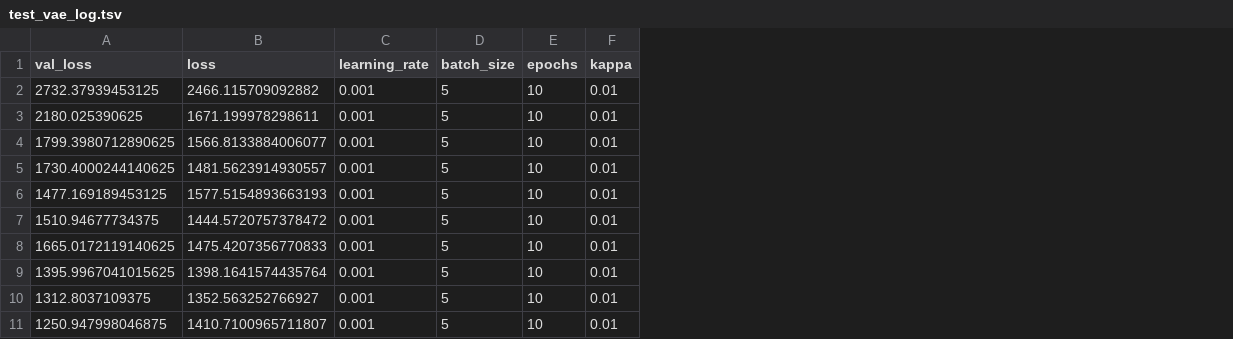
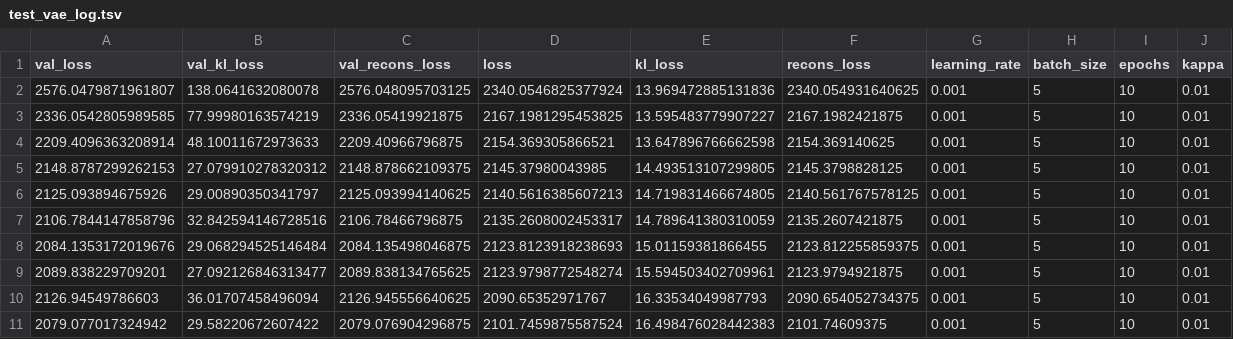
Before and after one commit to greenelab/ponyo, a TSV file: human_tests/data/test_vae_log.tsv, drawn as a sheet; addresses are those after the commit; the diff names each change by its address in the sheet, - before the commit and + after, or states it on an @@ line.

```diff
--- a/human_tests/data/test_vae_log.tsv
+++ b/human_tests/data/test_vae_log.tsv
+column B (val_kl_loss), rows 2-11: 138.0641632080078 | 77.99980163574219 | 48.10011672973633 | 27.079910278320312 | 29.00890350341797 | 32.842594146728516 | 29.068294525146484 | 27.092126846313477 | 36.01707458496094 | 29.58220672607422
+column C (val_recons_loss), rows 2-11: 2576.048095703125 | 2336.05419921875 | 2209.40966796875 | 2148.878662109375 | 2125.093994140625 | 2106.78466796875 | 2084.135498046875 | 2089.838134765625 | 2126.945556640625 | 2079.076904296875
+column E (kl_loss), rows 2-11: 13.969472885131836 | 13.595483779907227 | 13.647896766662598 | 14.493513107299805 | 14.719831466674805 | 14.789641380310059 | 15.01159381866455 | 15.594503402709961 | 16.33534049987793 | 16.498476028442383
+column F (recons_loss), rows 2-11: 2340.054931640625 | 2167.1982421875 | 2154.369140625 | 2145.3798828125 | 2140.561767578125 | 2135.2607421875 | 2123.812255859375 | 2123.9794921875 | 2090.654052734375 | 2101.74609375
-A2 (val_loss): 2732.37939453125
+A2 (val_loss): 2576.0479871961807
-D2 (loss): 2466.115709092882
+D2 (loss): 2340.0546825377924
-A3 (val_loss): 2180.025390625
+A3 (val_loss): 2336.0542805989585
-D3 (loss): 1671.199978298611
+D3 (loss): 2167.1981295453825
-A4 (val_loss): 1799.3980712890625
+A4 (val_loss): 2209.4096363208914
-D4 (loss): 1566.8133884006077
+D4 (loss): 2154.369305866521
-A5 (val_loss): 1730.4000244140625
+A5 (val_loss): 2148.8787299262153
-D5 (loss): 1481.5623914930557
+D5 (loss): 2145.37980043985
-A6 (val_loss): 1477.169189453125
+A6 (val_loss): 2125.093894675926
-D6 (loss): 1577.5154893663193
+D6 (loss): 2140.5616385607213
-A7 (val_loss): 1510.94677734375
+A7 (val_loss): 2106.7844147858796
-D7 (loss): 1444.5720757378472
+D7 (loss): 2135.2608002453317
-A8 (val_loss): 1665.0172119140625
+A8 (val_loss): 2084.1353172019676
-D8 (loss): 1475.4207356770833
+D8 (loss): 2123.8123918238693
-A9 (val_loss): 1395.9967041015625
+A9 (val_loss): 2089.838229709201
-D9 (loss): 1398.1641574435764
+D9 (loss): 2123.9798772548274
-A10 (val_loss): 1312.8037109375
+A10 (val_loss): 2126.94549786603
-D10 (loss): 1352.563252766927
+D10 (loss): 2090.65352971767
-A11 (val_loss): 1250.947998046875
+A11 (val_loss): 2079.077017324942
-D11 (loss): 1410.7100965711807
+D11 (loss): 2101.7459875587524
```
Also changed, not shown: human_tests/config_test_human.tsv, 21 other files.
